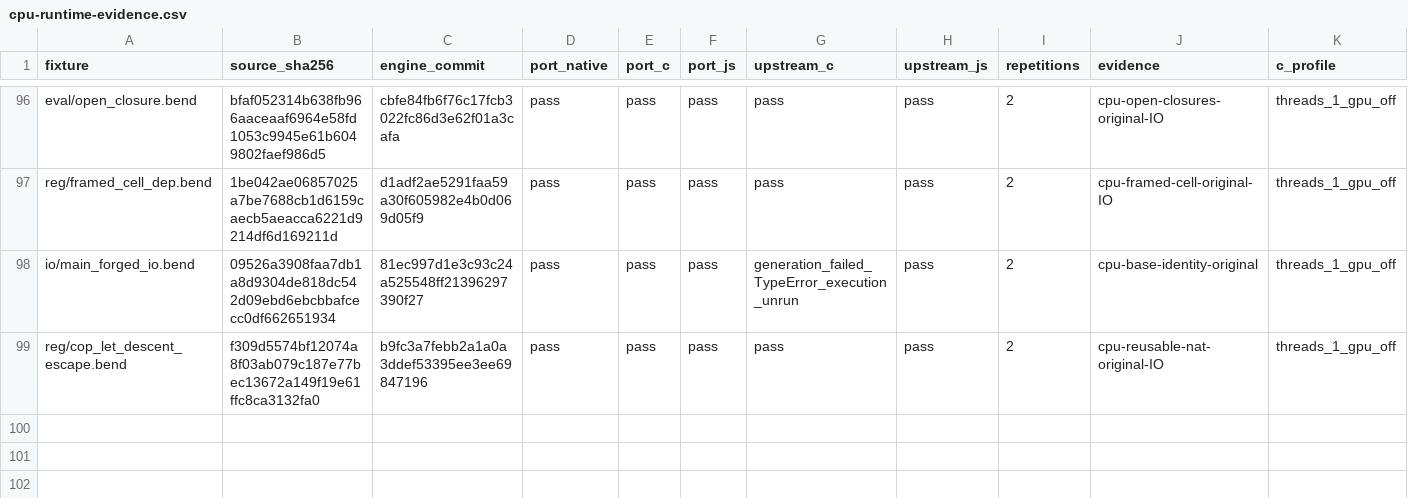
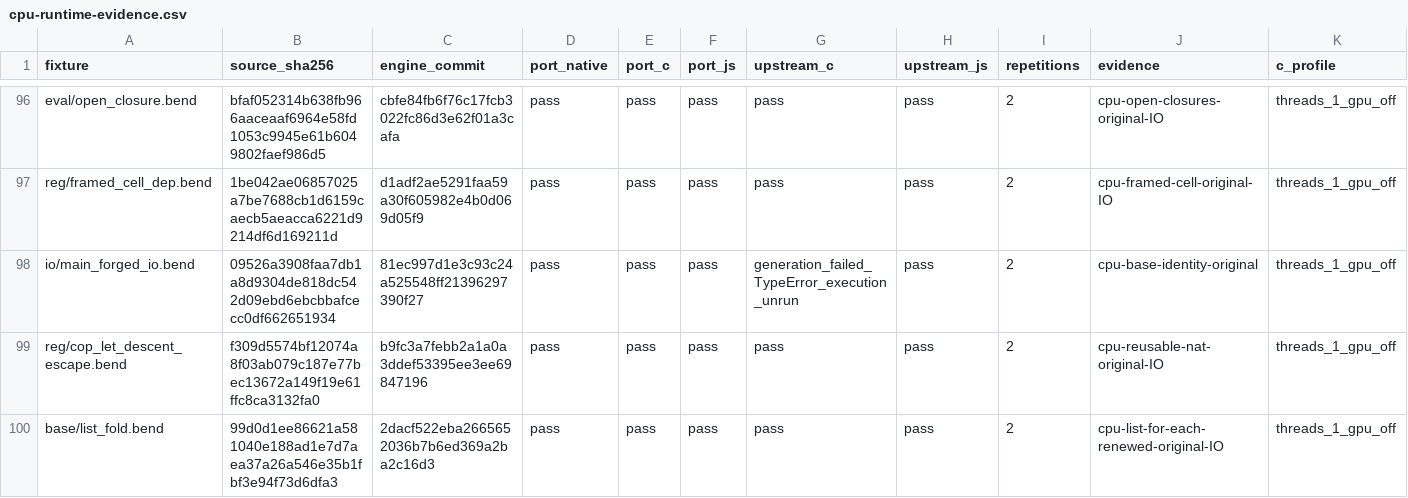
Before and after one commit to TeamDman/teamy-bend, a CSV file: docs/cpu-runtime-evidence.csv, drawn as a sheet; only a part is shown, gaps mark what is left out; rows hold the shown columns only; the diff names each change by its address in the sheet, - before the commit and + after, or states it on an @@ line.

Commit message:
docs: record List.for_each execution and unresolved proof boundary

```diff
--- a/docs/cpu-runtime-evidence.csv
+++ b/docs/cpu-runtime-evidence.csv
+row 100: base/list_fold.bend | 99d0d1ee86621a581040e188ad1e7d7aea37a26a546e35b1fbf3e94f73d6dfa3 | 2dacf522eba2665652036b7b6ed369a2ba2c16d3 | pass | pass | pass | pass | pass | 2 | cpu-list-for-each-renewed-original-IO | threads_1_gpu_off
```
Also changed, not shown: docs/cpu-checking-triage.csv, 7 other files.
